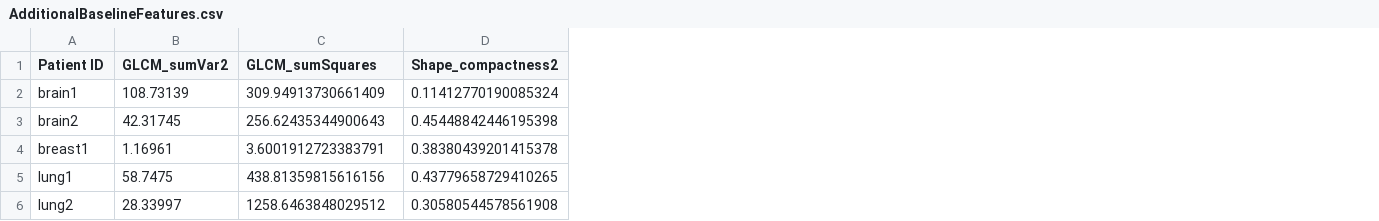
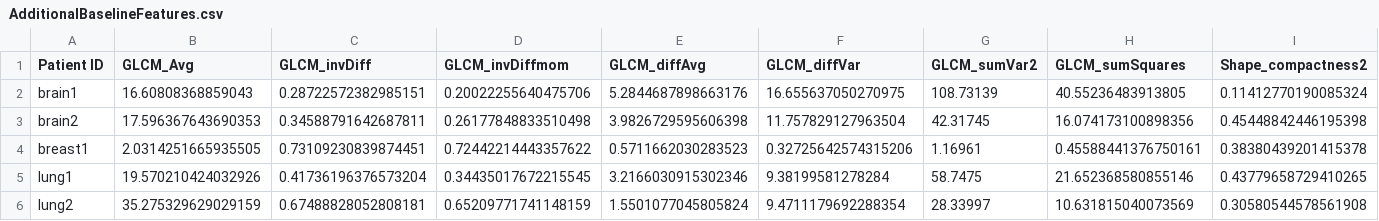
Before and after one commit to AIM-Harvard/pyradiomics, a CSV file: data/AdditionalBaselineFeatures.csv, drawn as a sheet; only a part is shown; addresses are those after the commit; the diff names each change by its address in the sheet, - before the commit and + after, or states it on an @@ line.

Commit message:
ENH: Update baseline to reflect additions/changes

```diff
--- a/data/AdditionalBaselineFeatures.csv
+++ b/data/AdditionalBaselineFeatures.csv
+column B (GLCM_Avg), rows 2-6: 16.60808368859043 | 17.596367643690353 | 2.0314251665935505 | 19.570210424032926 | 35.275329629029159
+column C (GLCM_invDiff), rows 2-6: 0.28722572382985151 | 0.34588791642687811 | 0.73109230839874451 | 0.41736196376573204 | 0.67488828052808181
+column D (GLCM_invDiffmom), rows 2-6: 0.20022255640475706 | 0.26177848833510498 | 0.72442214443357622 | 0.34435017672215545 | 0.65209771741148159
+column E (GLCM_diffAvg), rows 2-6: 5.2844687898663176 | 3.9826729595606398 | 0.5711662030283523 | 3.2166030915302346 | 1.5501077045805824
+column F (GLCM_diffVar), rows 2-6: 16.655637050270975 | 11.757829127963504 | 0.32725642574315206 | 9.38199581278284 | 9.4711179692288354
-H2 (GLCM_sumSquares): 309.94913730661409
+H2 (GLCM_sumSquares): 40.55236483913805
-H3 (GLCM_sumSquares): 256.62435344900643
+H3 (GLCM_sumSquares): 16.074173100898356
-H4 (GLCM_sumSquares): 3.6001912723383791
+H4 (GLCM_sumSquares): 0.45588441376750161
-H5 (GLCM_sumSquares): 438.81359815616156
+H5 (GLCM_sumSquares): 21.652368580855146
-H6 (GLCM_sumSquares): 1258.6463848029512
+H6 (GLCM_sumSquares): 10.631815040073569
```
Also changed, not shown: 3 other files.
